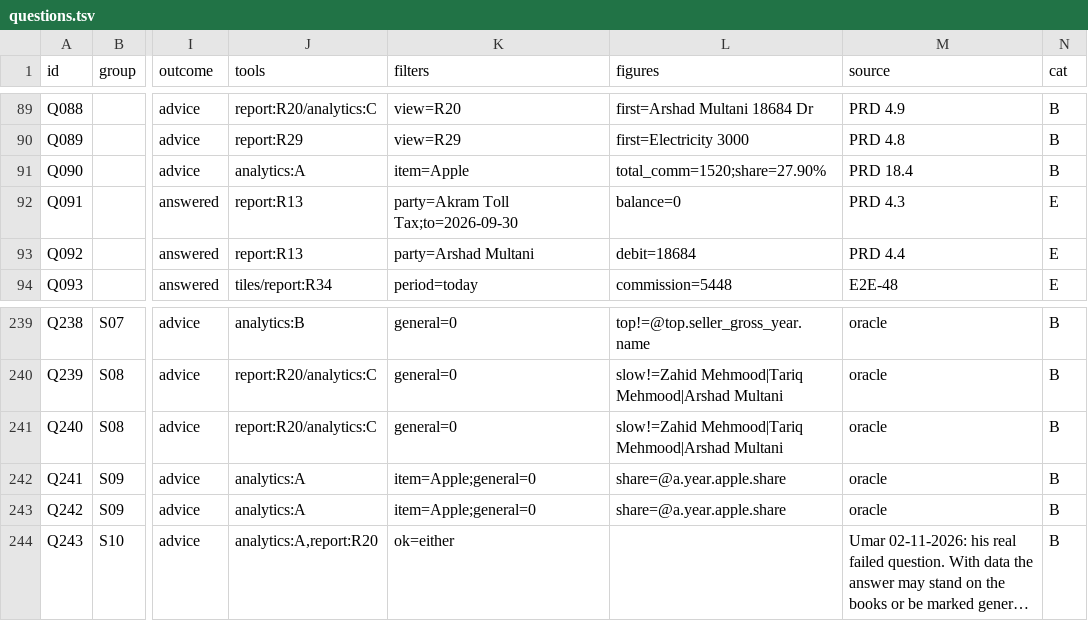
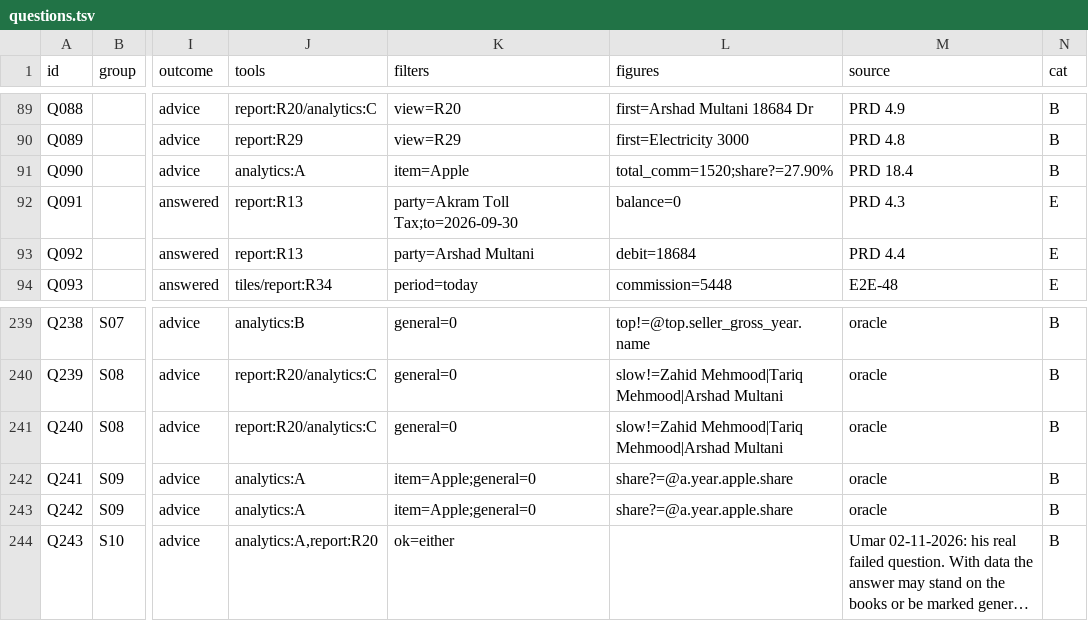
Before and after one commit to FaisalHanif12/Fruits-Mandi-Software, a TSV file: scripts/ai-eval/questions.tsv, drawn as a sheet; only a part is shown, gaps mark what is left out; long unchanged cells end in …; the diff covers the shown part only; the diff names each change by its address in the sheet, - before the commit and + after, or states it on an @@ line.

```diff
--- a/scripts/ai-eval/questions.tsv
+++ b/scripts/ai-eval/questions.tsv
-L91 (figures): total_comm=1520;share=27.90%
+L91 (figures): total_comm=1520;share?=27.90%
-L242:L243 (figures): share=@a.year.apple.share
+L242:L243 (figures): share?=@a.year.apple.share
```
Also changed, not shown: 13 edited cells elsewhere in this file, scripts/ai-eval/questions-110.tsv, 6 other files.
